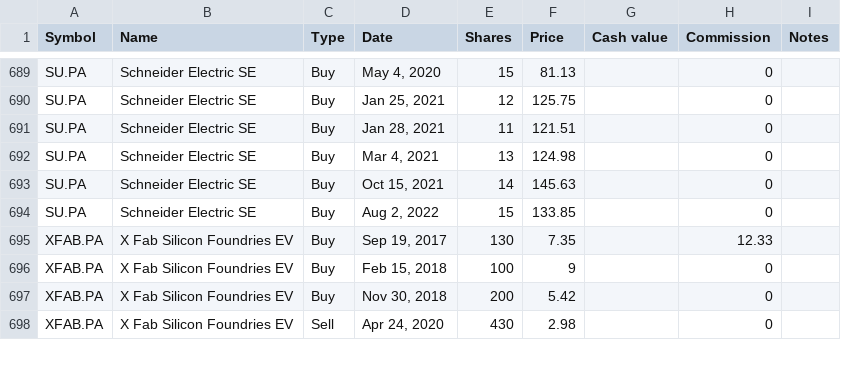
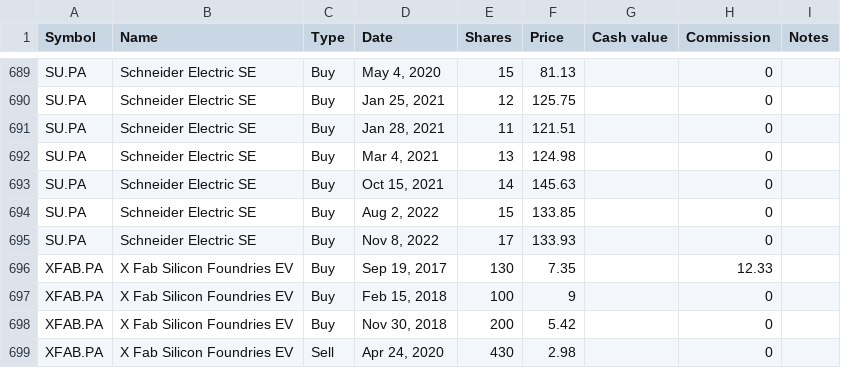
Before and after one commit to lionelschiepers/MyStock, a CSV file: MyStockWeb/Data/1.csv, drawn as a sheet; only a part is shown, gaps mark what is left out.

Commit message:
increased schneider

```diff
--- a/MyStockWeb/Data/1.csv
+++ b/MyStockWeb/Data/1.csv
@@ -694,2 +694,3 @@ SU.PA,Schneider Electric SE,Buy,"Oct 15, 2021",14,145.63,,0,
 SU.PA,Schneider Electric SE,Buy,"Aug 2, 2022",15,133.85,,0,
+SU.PA,Schneider Electric SE,Buy,"Nov 8, 2022",17,133.93,,0,
 XFAB.PA,X Fab Silicon Foundries EV,Buy,"Sep 19, 2017",130,7.35,,12.33,
```
Also changed, not shown: MyStockWeb/Data/lionel_schiepers@hotmail.com.csv.
